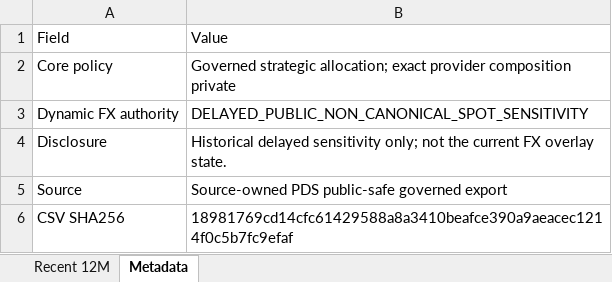
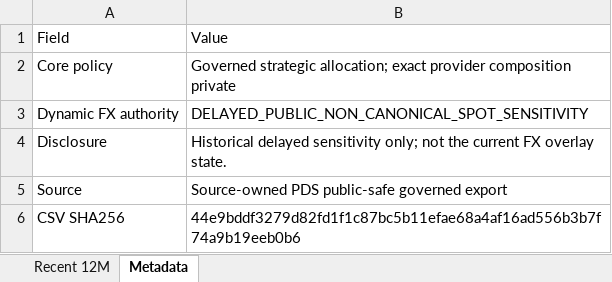
Before and after one commit to slackquant80/slackquant-research, an Excel workbook: public/data/systems/pds/public_recent_12m_returns.xlsx, sheet Metadata, drawn as a sheet; values as stored, in another font and other column widths than the file's, no borders; the diff names each change by its address in the sheet, - before the commit and + after, or states it on an @@ line.

Commit message:
Update PDS public dashboard/state: signal 2026-07, holding through 2026-08

```diff
--- a/public/data/systems/pds/public_recent_12m_returns.xlsx (sheet Metadata)
+++ b/public/data/systems/pds/public_recent_12m_returns.xlsx (sheet Metadata)
-B6: 18981769cd14cfc61429588a8a3410beafce390a9aeacec1214f0c5b7fc9efaf
+B6: 44e9bddf3279d82fd1f1c87bc5b11efae68a4af16ad556b3b7f74a9b19eeb0b6
```
Also changed, not shown: 20 other files.
